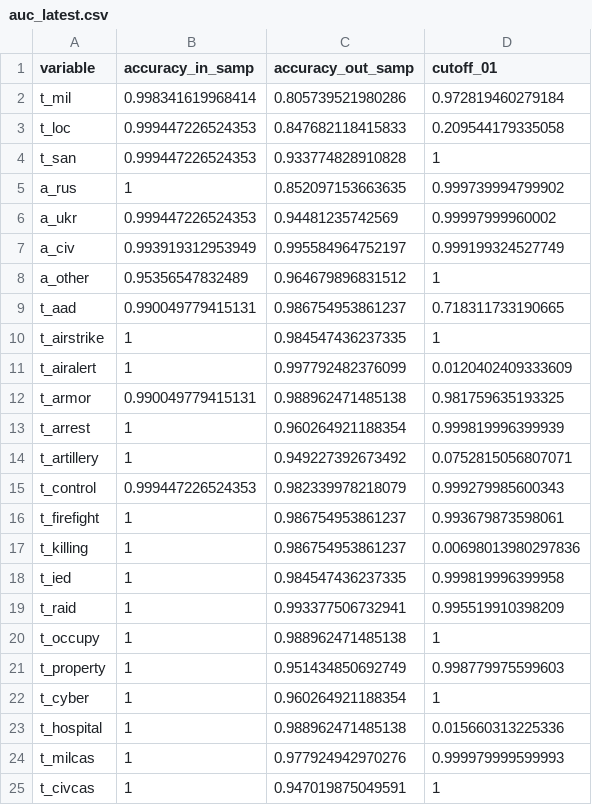
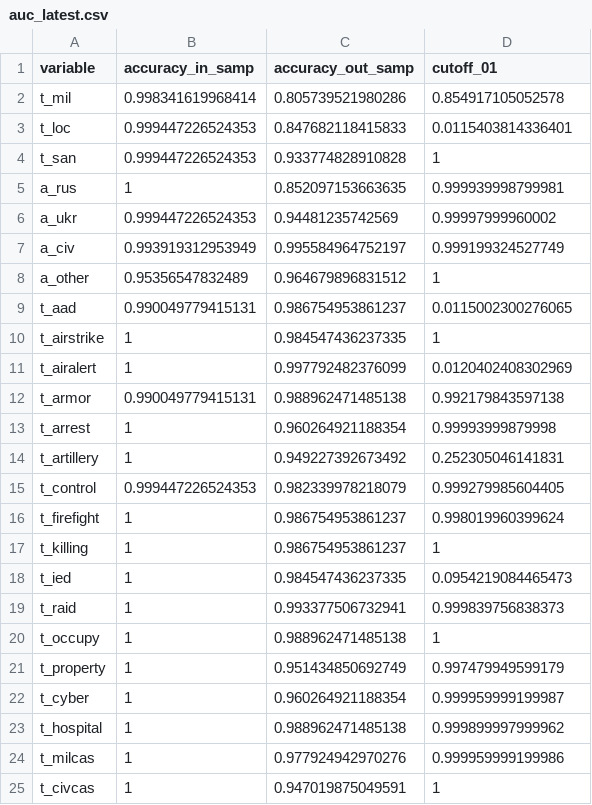
Before and after one commit to zhukovyuri/VIINA, a CSV file: Diagnostics/auc_latest.csv, drawn as a sheet.

Commit message:
Data update

```diff
--- a/Diagnostics/auc_latest.csv
+++ b/Diagnostics/auc_latest.csv
@@ -1,6 +1,6 @@
 variable,accuracy_in_samp,accuracy_out_samp,cutoff_01
-t_mil,0.998341619968414,0.805739521980286,0.972819460279184
-t_loc,0.999447226524353,0.847682118415833,0.209544179335058
+t_mil,0.998341619968414,0.805739521980286,0.854917105052578
+t_loc,0.999447226524353,0.847682118415833,0.0115403814336401
 t_san,0.999447226524353,0.933774828910828,1
-a_rus,1,0.852097153663635,0.999739994799902
+a_rus,1,0.852097153663635,0.999939998799981
 a_ukr,0.999447226524353,0.94481235742569,0.99997999960002
@@ -8,18 +8,18 @@ a_civ,0.993919312953949,0.995584964752197,0.999199324527749
 a_other,0.95356547832489,0.964679896831512,1
-t_aad,0.990049779415131,0.986754953861237,0.718311733190665
+t_aad,0.990049779415131,0.986754953861237,0.0115002300276065
 t_airstrike,1,0.984547436237335,1
-t_airalert,1,0.997792482376099,0.0120402409333609
-t_armor,0.990049779415131,0.988962471485138,0.981759635193325
-t_arrest,1,0.960264921188354,0.999819996399939
-t_artillery,1,0.949227392673492,0.0752815056807071
-t_control,0.999447226524353,0.982339978218079,0.999279985600343
-t_firefight,1,0.986754953861237,0.993679873598061
-t_killing,1,0.986754953861237,0.00698013980297836
-t_ied,1,0.984547436237335,0.999819996399958
-t_raid,1,0.993377506732941,0.995519910398209
+t_airalert,1,0.997792482376099,0.0120402408302969
+t_armor,0.990049779415131,0.988962471485138,0.992179843597138
+t_arrest,1,0.960264921188354,0.99993999879998
+t_artillery,1,0.949227392673492,0.252305046141831
+t_control,0.999447226524353,0.982339978218079,0.999279985604405
+t_firefight,1,0.986754953861237,0.998019960399624
+t_killing,1,0.986754953861237,1
+t_ied,1,0.984547436237335,0.0954219084465473
+t_raid,1,0.993377506732941,0.999839756838373
 t_occupy,1,0.988962471485138,1
-t_property,1,0.951434850692749,0.998779975599603
-t_cyber,1,0.960264921188354,1
-t_hospital,1,0.988962471485138,0.015660313225336
-t_milcas,1,0.977924942970276,0.999979999599993
+t_property,1,0.951434850692749,0.997479949599179
+t_cyber,1,0.960264921188354,0.999959999199987
+t_hospital,1,0.988962471485138,0.999899997999962
+t_milcas,1,0.977924942970276,0.999959999199986
 t_civcas,1,0.947019875049591,1
```
Also changed, not shown: 9 other files.
